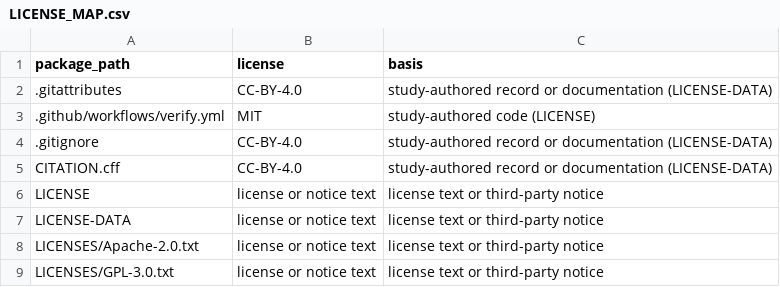
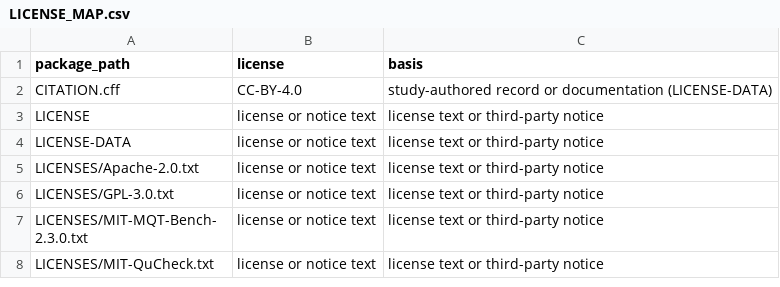
Before and after one commit to Bossy-Ye/QSURVDIAG, a CSV file: provenance/LICENSE_MAP.csv, drawn as a sheet; only a part is shown; the shorter side is filled out with more unchanged rows.

```diff
--- a/provenance/LICENSE_MAP.csv
+++ b/provenance/LICENSE_MAP.csv
@@ -1,5 +1,2 @@
 package_path,license,basis
-.gitattributes,CC-BY-4.0,study-authored record or documentation (LICENSE-DATA)
-.github/workflows/verify.yml,MIT,study-authored code (LICENSE)
-.gitignore,CC-BY-4.0,study-authored record or documentation (LICENSE-DATA)
 CITATION.cff,CC-BY-4.0,study-authored record or documentation (LICENSE-DATA)
```
Also changed, not shown: 3 other files.
